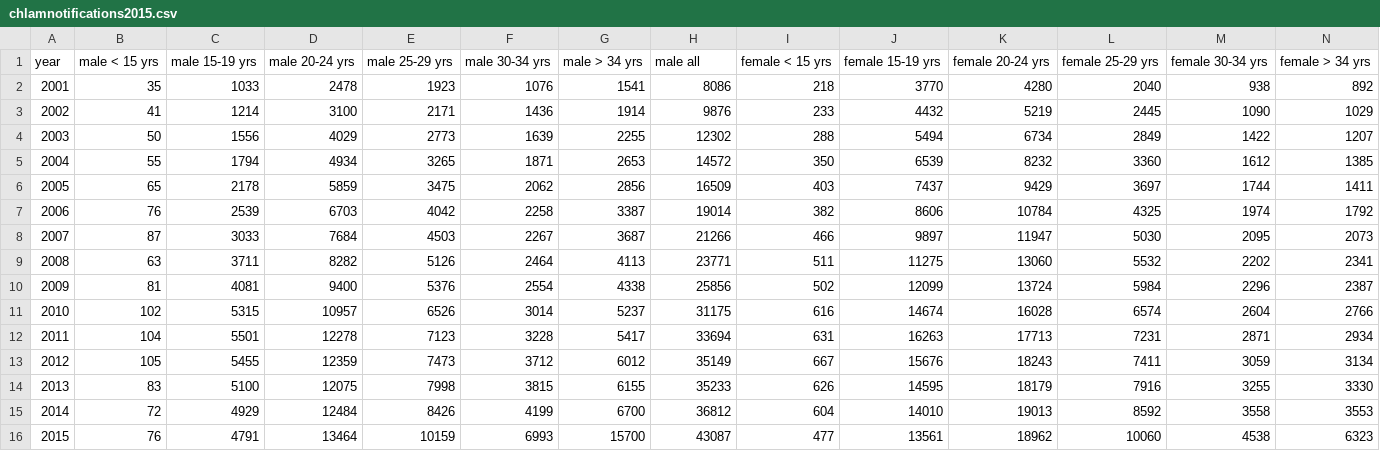
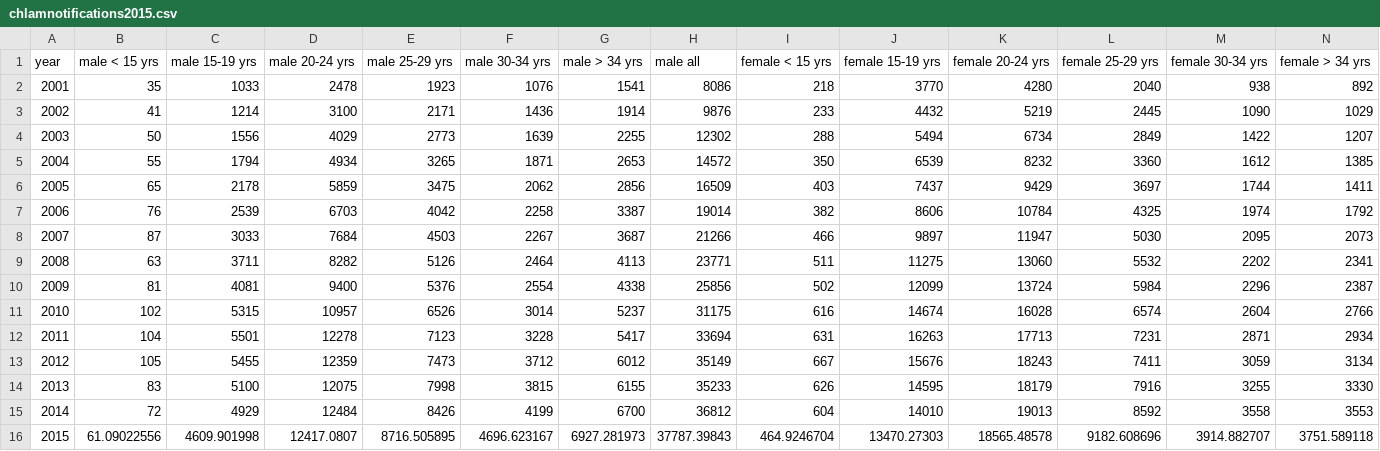
Before and after one commit to The-Kirby-Institute/Cascade_calculations, a CSV file: Chlamydia/data/chlamnotifications2015.csv, drawn as a sheet; only a part is shown; the diff covers the shown part only; the diff names each change by its address in the sheet, - before the commit and + after, or states it on an @@ line.

```diff
--- a/Chlamydia/data/chlamnotifications2015.csv
+++ b/Chlamydia/data/chlamnotifications2015.csv
-B16 (male < 15 yrs): 76
+B16 (male < 15 yrs): 61.09022556
-C16 (male 15-19 yrs): 4791
+C16 (male 15-19 yrs): 4609.901998
-D16 (male 20-24 yrs): 13464
+D16 (male 20-24 yrs): 12417.0807
-E16 (male 25-29 yrs): 10159
+E16 (male 25-29 yrs): 8716.505895
-F16 (male 30-34 yrs): 6993
+F16 (male 30-34 yrs): 4696.623167
-G16 (male > 34 yrs): 15700
+G16 (male > 34 yrs): 6927.281973
-H16 (male all): 43087
+H16 (male all): 37787.39843
-I16 (female < 15 yrs): 477
+I16 (female < 15 yrs): 464.9246704
-J16 (female 15-19 yrs): 13561
+J16 (female 15-19 yrs): 13470.27303
-K16 (female 20-24 yrs): 18962
+K16 (female 20-24 yrs): 18565.48578
-L16 (female 25-29 yrs): 10060
+L16 (female 25-29 yrs): 9182.608696
-M16 (female 30-34 yrs): 4538
+M16 (female 30-34 yrs): 3914.882707
-N16 (female > 34 yrs): 6323
+N16 (female > 34 yrs): 3751.589118
```
Also changed, not shown: 1 edited cell elsewhere in this file, 1 other file.
